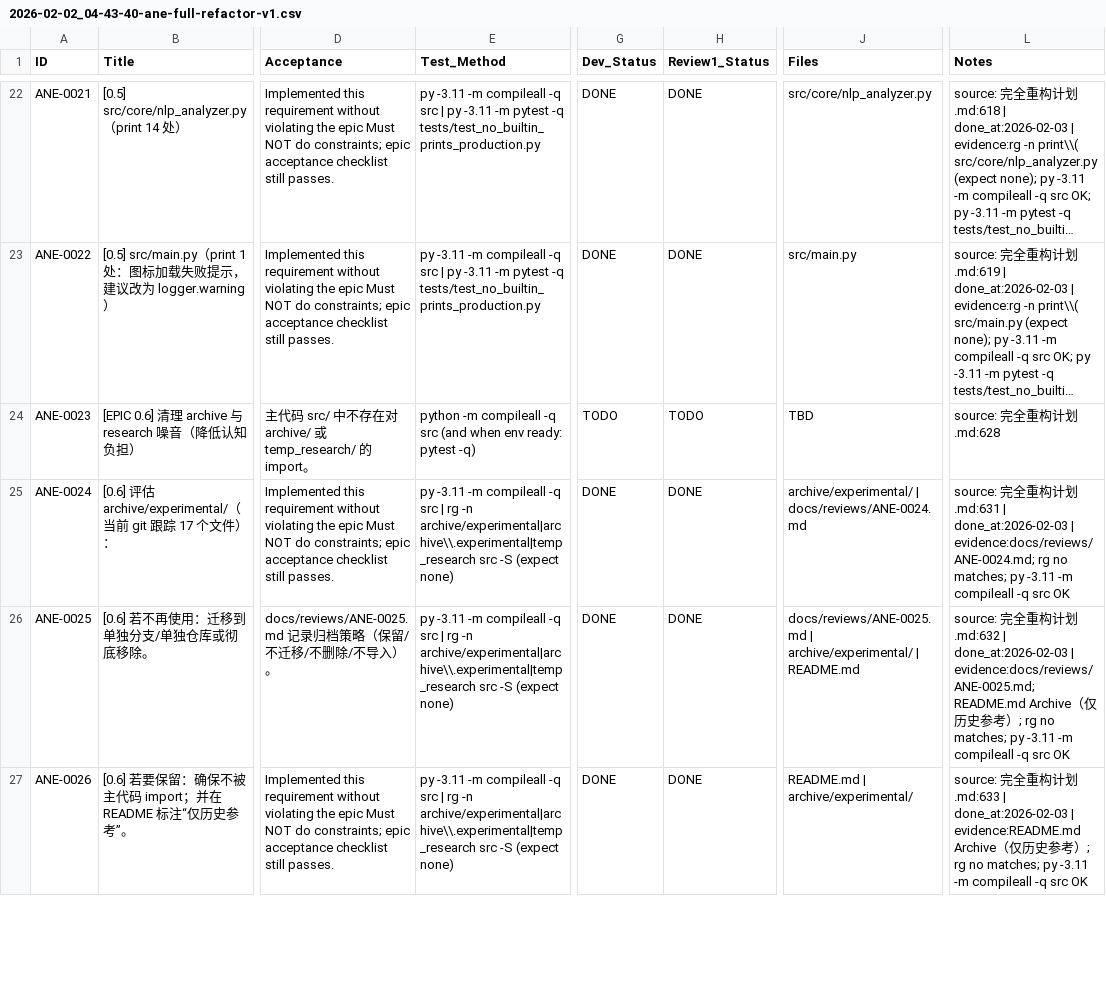
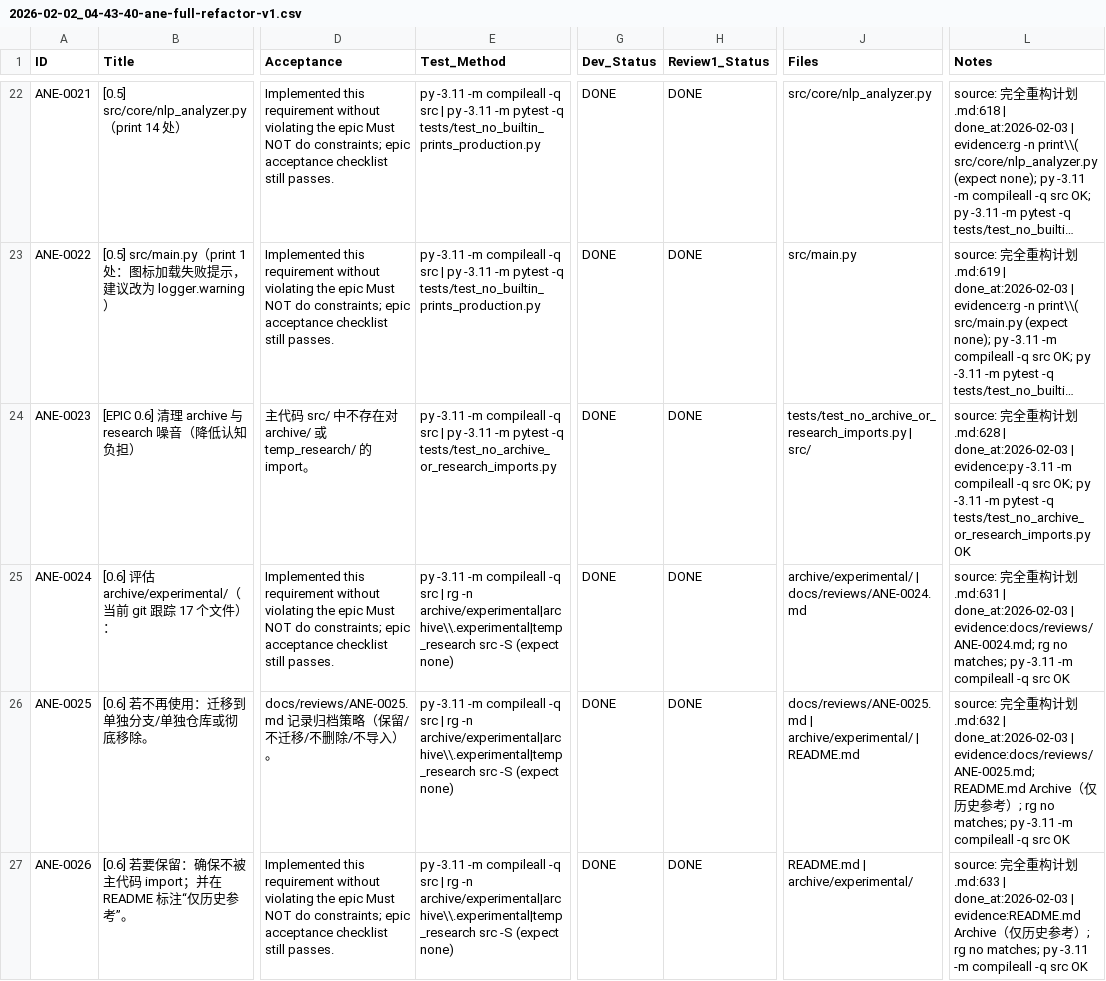
Before and after one commit to inliver233/Ai-Novel-Editor, a CSV file: issues/2026-02-02_04-43-40-ane-full-refactor-v1.csv, drawn as a sheet; only a part is shown, gaps mark what is left out; long unchanged cells end in …; the diff names each change by its address in the sheet, - before the commit and + after, or states it on an @@ line.

Commit message:
[ANE-0023] [EPIC 0.6] 清理 archive 与 research 噪音（降低认知负担）

```diff
--- a/issues/2026-02-02_04-43-40-ane-full-refactor-v1.csv
+++ b/issues/2026-02-02_04-43-40-ane-full-refactor-v1.csv
-E24 (Test_Method): python -m compileall -q src (and when env ready: pytest -q)
+E24 (Test_Method): py -3.11 -m compileall -q src | py -3.11 -m pytest -q tests/test_no_archive_or_research_imports.py
-G24 (Dev_Status): TODO
+G24 (Dev_Status): DONE
-H24 (Review1_Status): TODO
+H24 (Review1_Status): DONE
-J24 (Files): TBD
+J24 (Files): tests/test_no_archive_or_research_imports.py | src/
-L24 (Notes): …划.md:628
+L24 (Notes): …划.md:628 | done_at:2026-02-03 | evidence:py -3.11 -m compileall -q src OK; py -3.11 -m pytest -q tests/test_no_archive_or_research_imports.py OK
```
Also changed, not shown: 1 other file.
